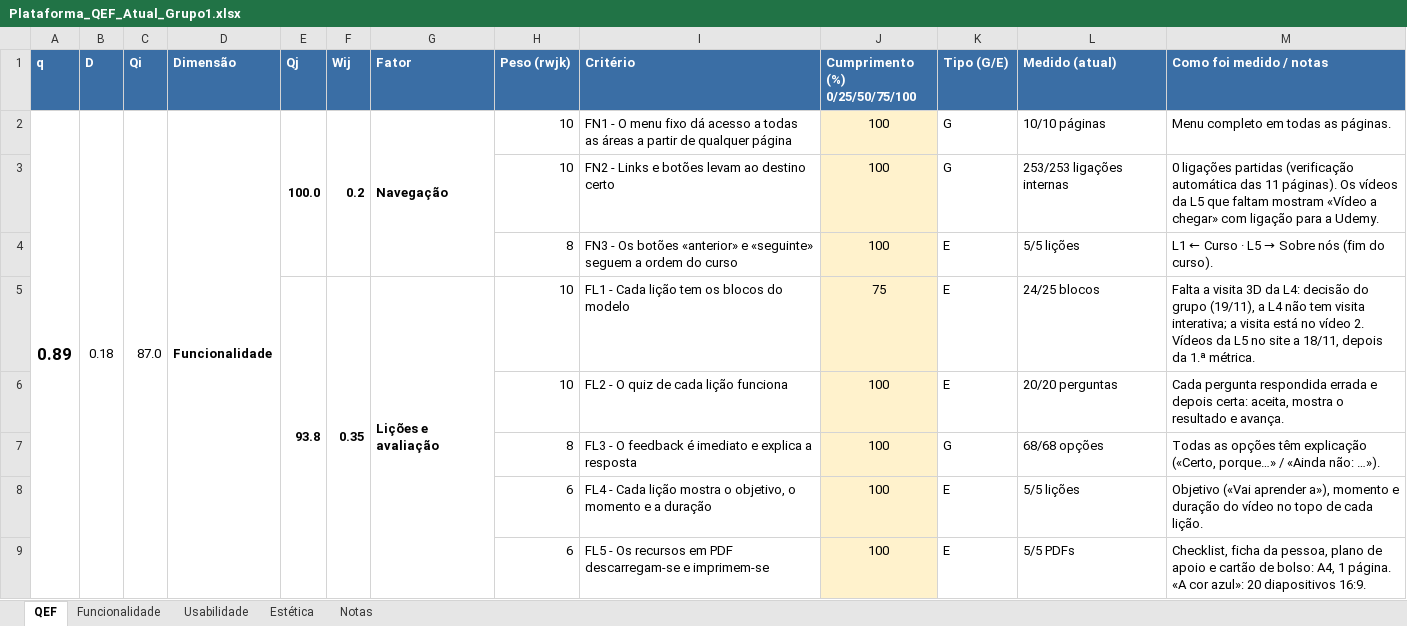
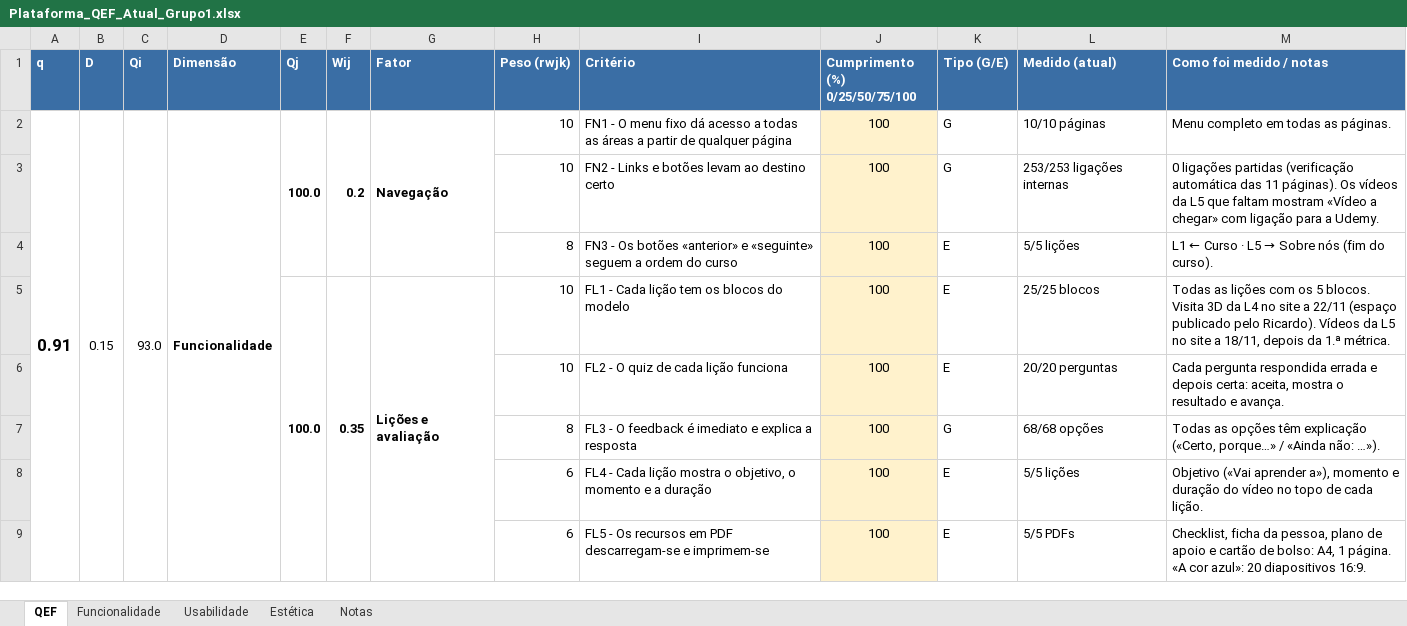
Before and after one commit to tteixeira30/CAMUL-2026, an Excel workbook: Files/Teoricas/Plataforma_QEF_Atual_Grupo1.xlsx, sheet QEF, drawn as a sheet; only a part is shown; values as stored, in another font and other column widths than the file's, no borders; the diff covers the shown part only; the diff names each change by its address in the sheet, - before the commit and + after, or states it on an @@ line.

```diff
--- a/Files/Teoricas/Plataforma_QEF_Atual_Grupo1.xlsx (sheet QEF)
+++ b/Files/Teoricas/Plataforma_QEF_Atual_Grupo1.xlsx (sheet QEF)
-A2 (q): 0.89
+A2 (q): 0.91
-B2 (D): 0.18
+B2 (D): 0.15
-C2 (Qi): 87.0
+C2 (Qi): 93.0
-E5 (Qj): 93.8
+E5 (Qj): 100.0
-J5 (Cumprimento (%) 0/25/50/75/100): 75
+J5 (Cumprimento (%) 0/25/50/75/100): 100
-L5 (Medido (atual)): 24/25 blocos
+L5 (Medido (atual)): 25/25 blocos
-M5 (Como foi medido / notas): Falta a visita 3D da L4: decisão do grupo (19/11), a L4 não tem visita interativa; a visita está no vídeo 2. Vídeos da…
+M5 (Como foi medido / notas): Todas as lições com os 5 blocos. Visita 3D da L4 no site a 22/11 (espaço publicado pelo Ricardo). Vídeos da…
```
Also changed, not shown: 9 edited cells elsewhere in this sheet, sheet Notas, 5 other files.
